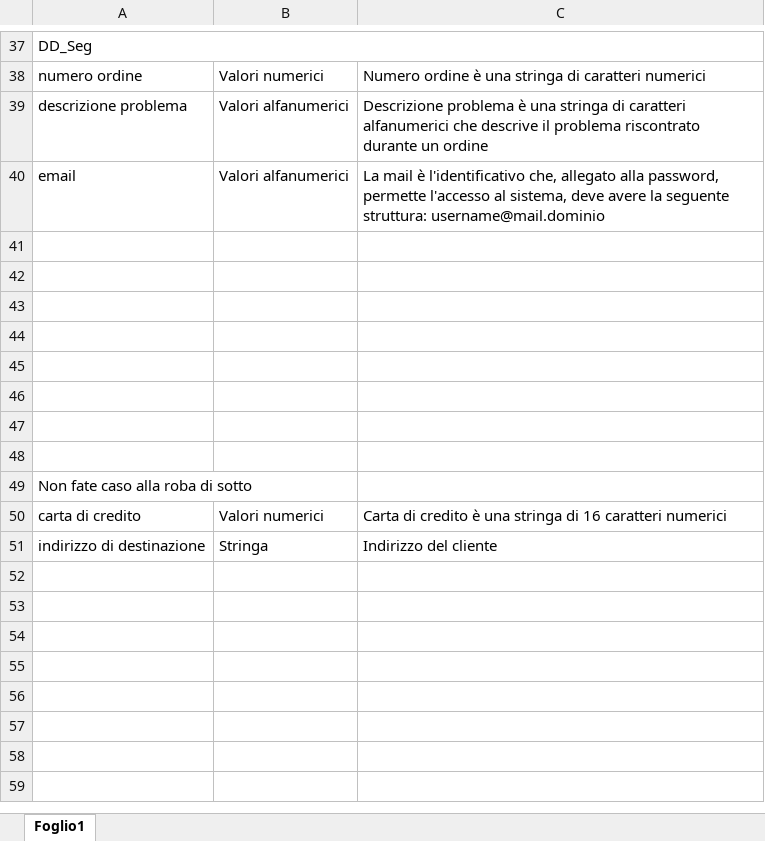
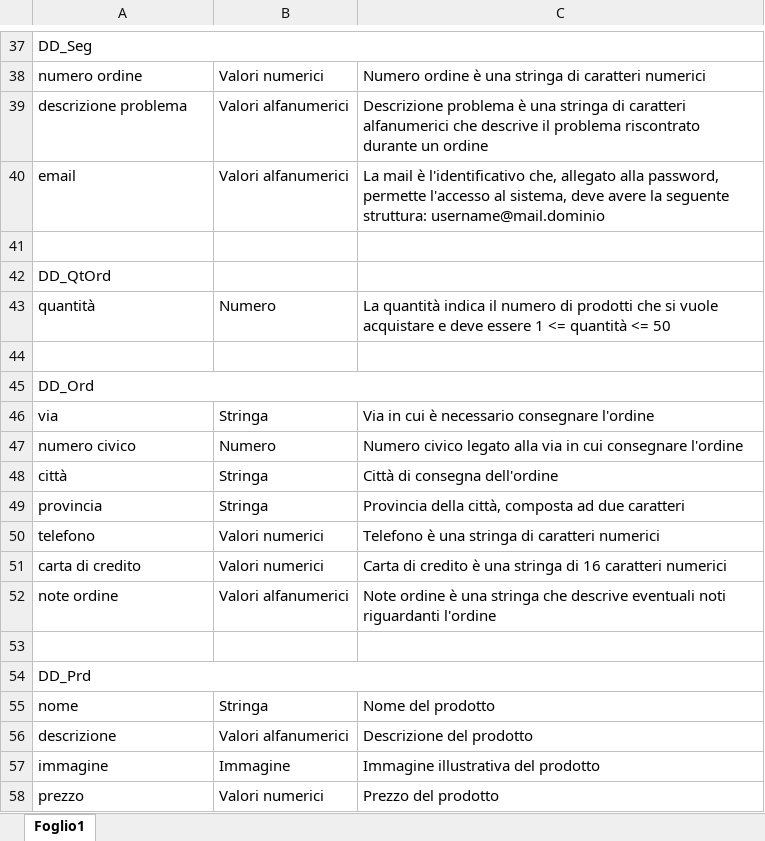
Before and after one commit to frekkanzer2/Eat-Reorder, an Excel workbook: Documents/Eat&Reorder - Use Cases documents/DD - Dizionario dei Dati.xlsx, sheet Foglio1, drawn as a sheet; only a part is shown, gaps mark what is left out; values as stored, in another font and other column widths than the file's, no borders; removed rows and columns are numbered as before the commit, all else as after; the diff names each change by its address in the sheet, - before the commit and + after, or states it on an @@ line.

Commit message:
Modifica flussi UCs + PS + DD
Modificati i flussi di alcuni UCs
Modificato il Problem Statement
Modificato il Dizionario dei Dati

```diff
--- a/Documents/Eat&Reorder - Use Cases documents/DD - Dizionario dei Dati.xlsx (sheet Foglio1)
+++ b/Documents/Eat&Reorder - Use Cases documents/DD - Dizionario dei Dati.xlsx (sheet Foglio1)
+row 42: DD_QtOrd
+row 43: quantità | Numero | La quantità indica il numero di prodotti che si vuole acquistare e deve essere 1 <= quantità <= 50
+row 45: DD_Ord
+row 46: via | Stringa | Via in cui è necessario consegnare l'ordine
+row 47: numero civico | Numero | Numero civico legato alla via in cui consegnare l'ordine
+row 48: città | Stringa | Città di consegna dell'ordine
+row 49: provincia | Stringa | Provincia della città, composta ad due caratteri
+row 50: telefono | Valori numerici | Telefono è una stringa di caratteri numerici
@@ row 50 moved to row 51: carta di credito @@
+row 52: note ordine | Valori alfanumerici | Note ordine è una stringa che descrive eventuali noti riguardanti l'ordine
-A54: (empty)
+A54: DD_Prd
+A54:C54 merged
-row 55: (empty)
+row 55: nome | Stringa | Nome del prodotto
-row 56: (empty)
+row 56: descrizione | Valori alfanumerici | Descrizione del prodotto
-row 57: (empty)
+row 57: immagine | Immagine | Immagine illustrativa del prodotto
-row 58: (empty)
+row 58: prezzo | Valori numerici | Prezzo del prodotto
-row 49: Non fate caso alla roba di sotto
-row 51: indirizzo di destinazione | Stringa | Indirizzo del cliente
```
Also changed, not shown: 7 other files.
